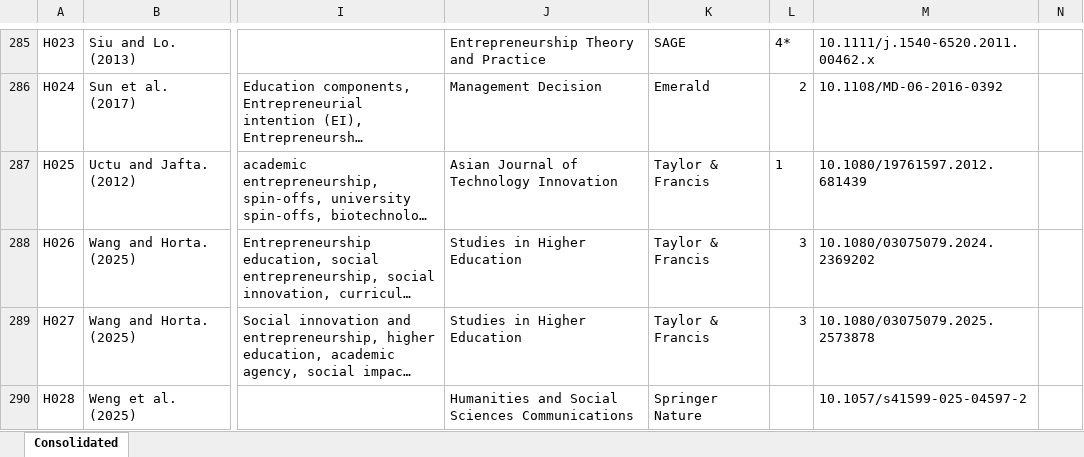
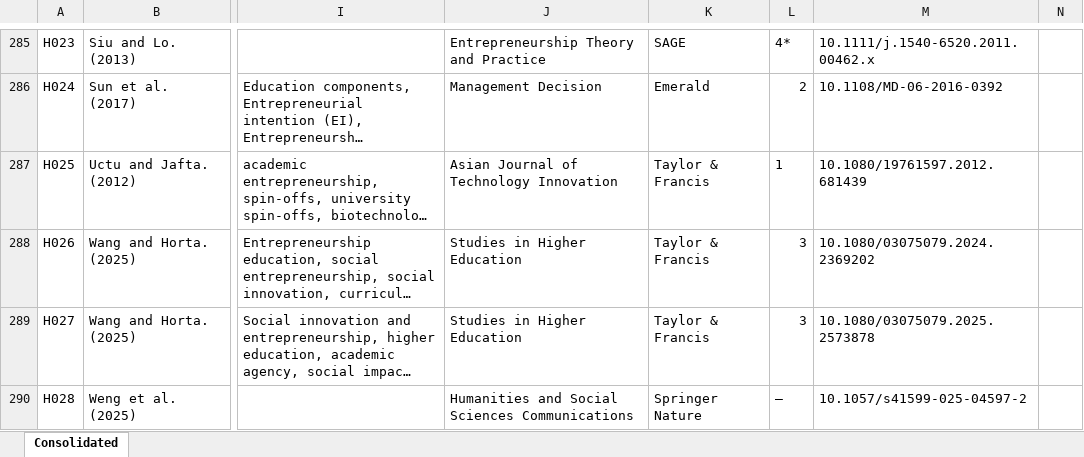
Before and after one commit to Joe-Chan-iStudio-Ltd/researchplymouth, an Excel workbook: slr/ei/data.xlsx, sheet Consolidated, drawn as a sheet; only a part is shown, gaps mark what is left out; long unchanged cells end in …; values as stored, in another font and other column widths than the file's, no borders; the diff covers the shown part only; the diff names each change by its address in the sheet, - before the commit and + after, or states it on an @@ line.

```diff
--- a/slr/ei/data.xlsx (sheet Consolidated)
+++ b/slr/ei/data.xlsx (sheet Consolidated)
-L290: (empty)
+L290: —
```
Also changed, not shown: 21 edited cells elsewhere in this sheet, 1 other file.
